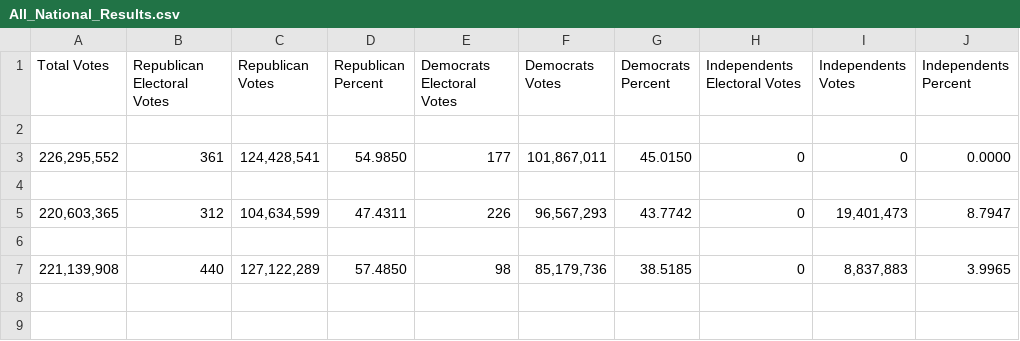
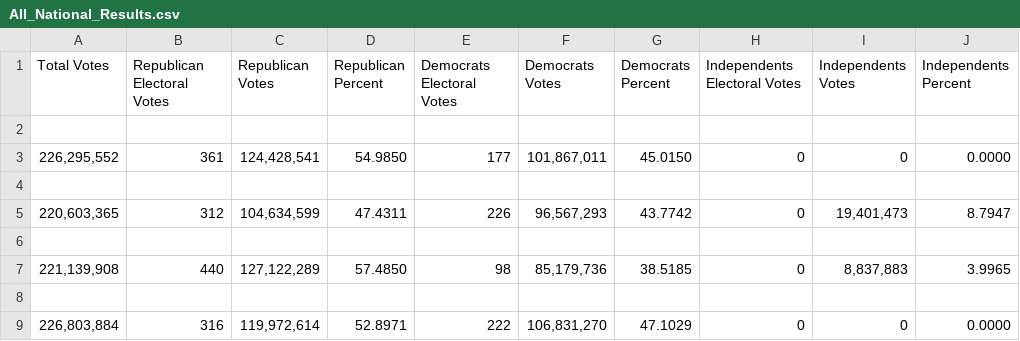
Before and after one commit to michaelpowers8/Election_Simulation, a CSV file: All_National_Results.csv, drawn as a sheet; the diff names each change by its address in the sheet, - before the commit and + after, or states it on an @@ line.

```diff
--- a/All_National_Results.csv
+++ b/All_National_Results.csv
+row 8: (empty)
+row 9: 226,803,884 | 316 | 119,972,614 | 52.8971 | 222 | 106,831,270 | 47.1029 | 0 | 0 | 0.0000
```
Also changed, not shown: All_State_Raw_Results.csv, 2 other files.
